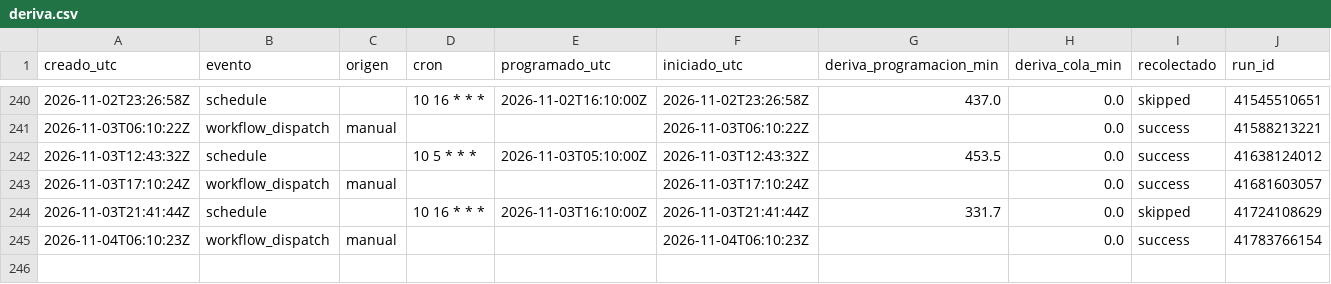
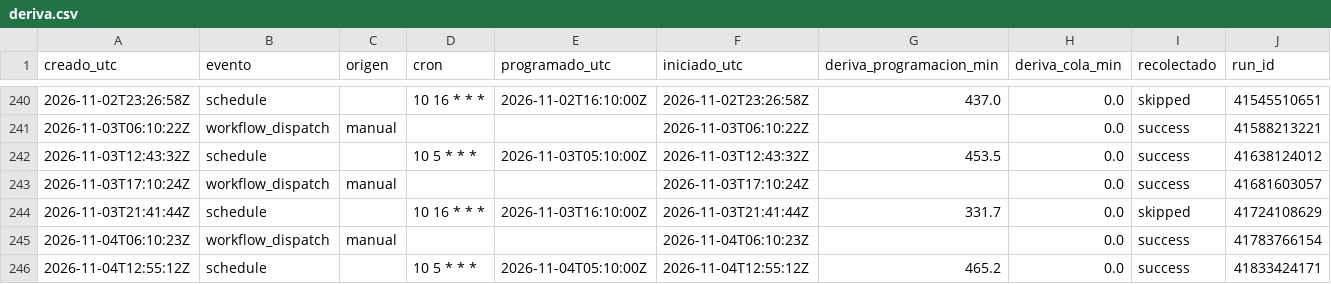
Before and after one commit to malevolisco/adrigasolineras, a CSV file: logs/deriva.csv, drawn as a sheet; only a part is shown, gaps mark what is left out.

```diff
--- a/logs/deriva.csv
+++ b/logs/deriva.csv
@@ -245 +245,2 @@ creado_utc,evento,origen,cron,programado_utc,iniciado_utc,deriva_programacion_mi
 2026-11-04T06:10:23Z,workflow_dispatch,manual,"",,2026-11-04T06:10:23Z,,0.0,success,41783766154
+2026-11-04T12:55:12Z,schedule,,"10 5 * * *",2026-11-04T05:10:00Z,2026-11-04T12:55:12Z,465.2,0.0,success,41833424171
```
Also changed, not shown: 2 other files.
